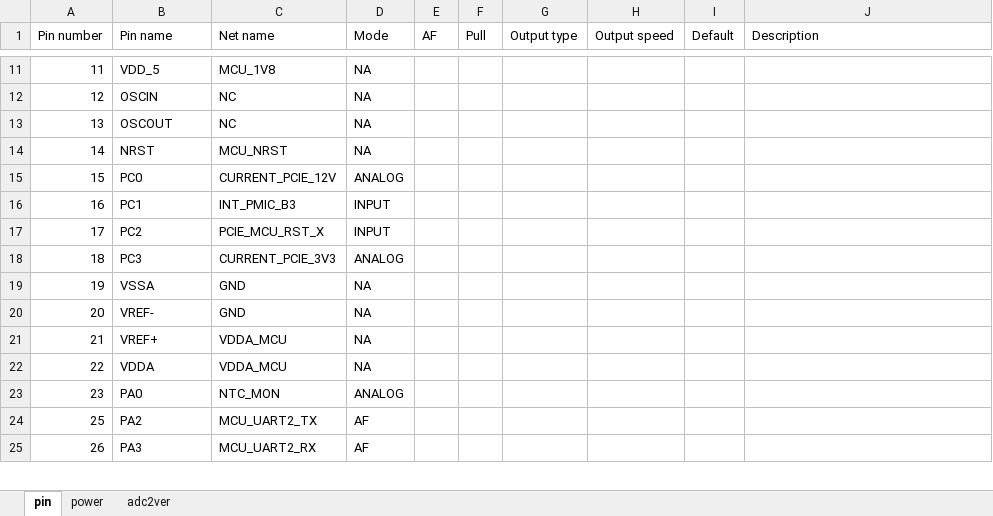
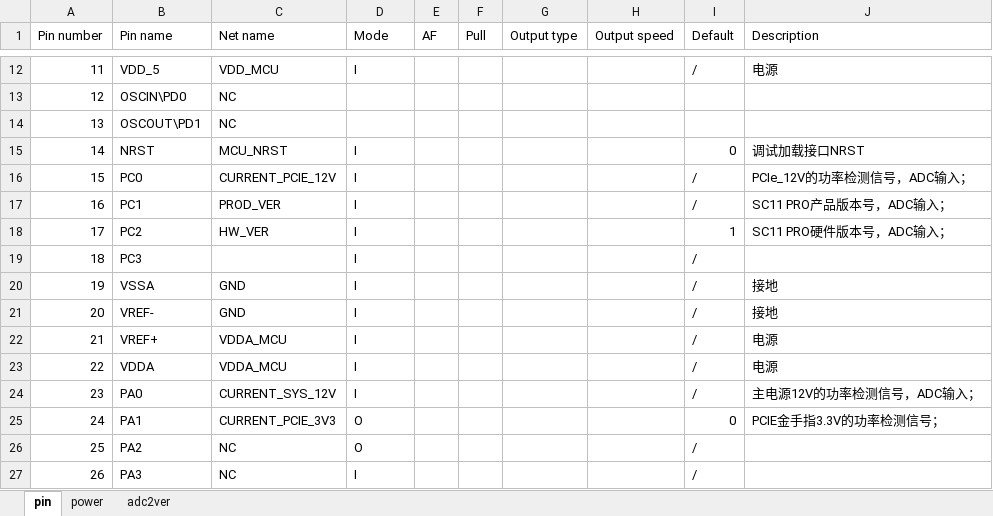
Before and after one commit to sophgo/mcu, an Excel workbook: SC11FP300/config.xlsx, sheet pin, drawn as a sheet; only a part is shown, gaps mark what is left out; values as stored, in another font and other column widths than the file's, no cell formats; addresses are those after the commit; the diff covers the shown part only; the diff names each change by its address in the sheet, - before the commit and + after, or states it on an @@ line.

```diff
--- a/SC11FP300/config.xlsx (sheet pin)
+++ b/SC11FP300/config.xlsx (sheet pin)
-C12 (Net name): MCU_1V8
+C12 (Net name): VDD_MCU
-D12 (Mode): NA
+D12 (Mode): I
-I12 (Default): (empty)
+I12 (Default): /
-J12 (Description): (empty)
+J12 (Description): 电源
-B13 (Pin name): OSCIN
+B13 (Pin name): OSCIN\PD0
-D13:D14 (Mode): NA
+D13:D14 (Mode): (empty)
-B14 (Pin name): OSCOUT
+B14 (Pin name): OSCOUT\PD1
-D15 (Mode): NA
+D15 (Mode): I
-I15 (Default): (empty)
+I15 (Default): 0
-J15 (Description): (empty)
+J15 (Description): 调试加载接口NRST
-D16 (Mode): ANALOG
+D16 (Mode): I
-I16:I17 (Default): (empty)
+I16:I17 (Default): /
-J16 (Description): (empty)
+J16 (Description): PCIe_12V的功率检测信号，ADC输入；
-C17 (Net name): INT_PMIC_B3
+C17 (Net name): PROD_VER
-D17:D18 (Mode): INPUT
+D17:D18 (Mode): I
-J17 (Description): (empty)
+J17 (Description): SC11 PRO产品版本号，ADC输入；
-C18 (Net name): PCIE_MCU_RST_X
+C18 (Net name): HW_VER
-I18 (Default): (empty)
+I18 (Default): 1
-J18 (Description): (empty)
+J18 (Description): SC11 PRO硬件版本号，ADC输入；
-C19 (Net name): CURRENT_PCIE_3V3
+C19 (Net name): (empty)
-D19 (Mode): ANALOG
+D19 (Mode): I
-I19:I24 (Default): (empty)
+I19:I24 (Default): /
-D20:D23 (Mode): NA
+D20:D23 (Mode): I
-J20:J21 (Description): (empty)
+J20:J21 (Description): 接地
-J22:J23 (Description): (empty)
+J22:J23 (Description): 电源
-C24 (Net name): NTC_MON
+C24 (Net name): CURRENT_SYS_12V
-D24 (Mode): ANALOG
+D24 (Mode): I
-J24 (Description): (empty)
+J24 (Description): 主电源12V的功率检测信号，ADC输入；
+row 25: 24 | PA1 | CURRENT_PCIE_3V3 | O |  |  |  |  | 0 | PCIE金手指3.3V的功率检测信号；
-C26 (Net name): MCU_UART2_TX
+C26 (Net name): NC
-D26 (Mode): AF
+D26 (Mode): O
-I26:I27 (Default): (empty)
+I26:I27 (Default): /
-C27 (Net name): MCU_UART2_RX
+C27 (Net name): NC
-D27 (Mode): AF
+D27 (Mode): I
```
Also changed, not shown: 14 added rows, 317 edited cells and merged cells elsewhere in this sheet, sheet power, cell formats, 36 other files.
